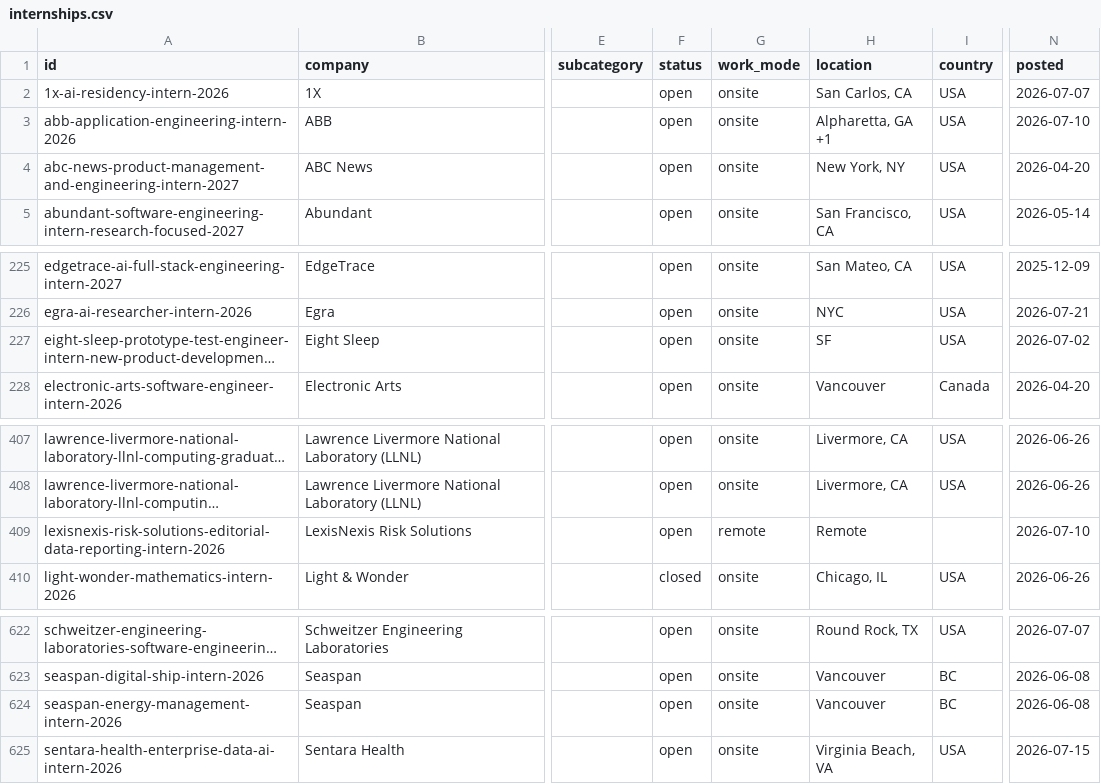
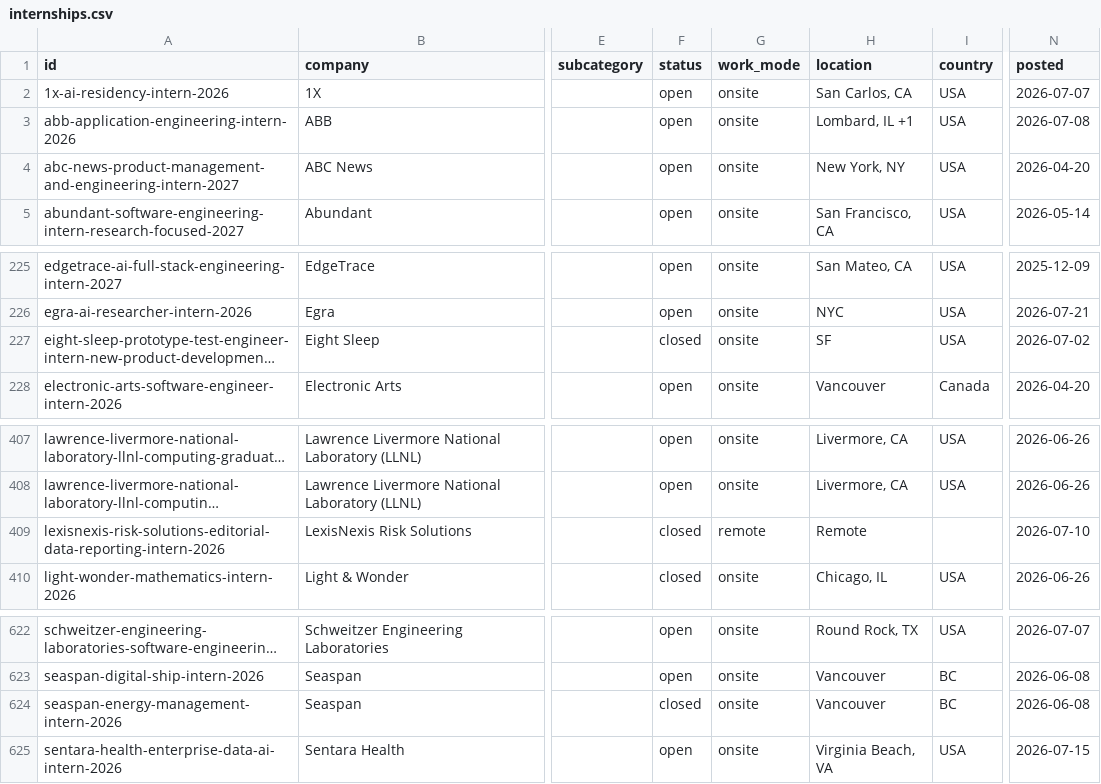
Before and after one commit to sonak11/internatlas, a CSV file: generated/exports/internships.csv, drawn as a sheet; only a part is shown, gaps mark what is left out; long unchanged cells end in …; the diff names each change by its address in the sheet, - before the commit and + after, or states it on an @@ line.

```diff
--- a/generated/exports/internships.csv
+++ b/generated/exports/internships.csv
-H3 (location): Alpharetta, GA +1
+H3 (location): Lombard, IL +1
-N3 (posted): 2026-07-10
+N3 (posted): 2026-07-08
-F227 (status): open
+F227 (status): closed
-F409 (status): open
+F409 (status): closed
-F624 (status): open
+F624 (status): closed
```
Also changed, not shown: 16 other files.
